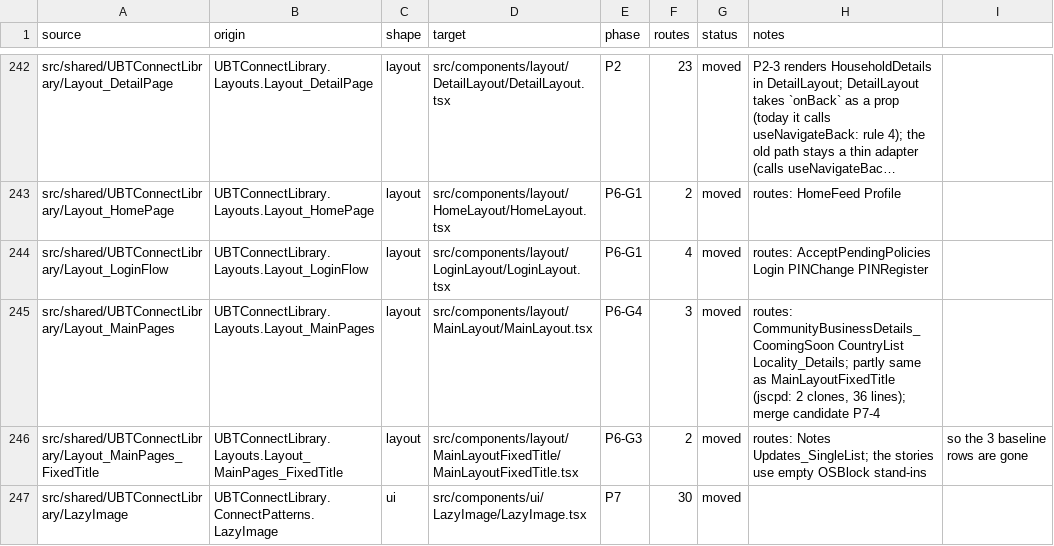
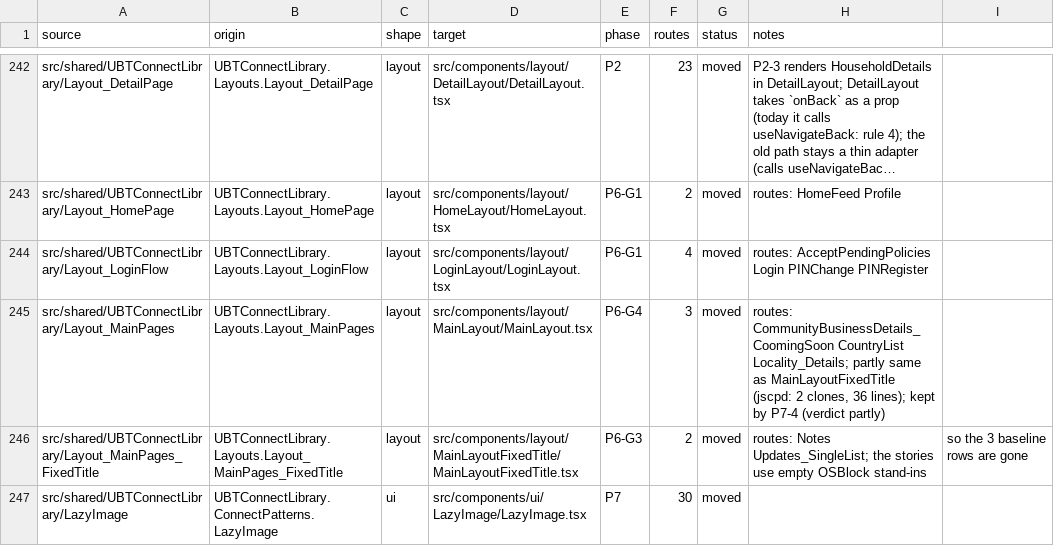
Before and after one commit to Phoenix-DX/connect-new-ui, a CSV file: app/docs/refactor/move-map.csv, drawn as a sheet; only a part is shown, gaps mark what is left out; long unchanged cells end in ….

```diff
--- a/app/docs/refactor/move-map.csv
+++ b/app/docs/refactor/move-map.csv
@@ -244,3 +244,3 @@ src/shared/UBTConnectLibrary/Layout_HomePage,UBTConnectLibrary.Layouts.Layout_Ho
 src/shared/UBTConnectLibrary/Layout_LoginFlow,UBTConnectLibrary.Layouts.Layout_LoginFlow,layout,src/components/layout/LoginLayout/LoginLayout.tsx,P6-G1,4,moved,routes: AcceptPendingPolicies Login PINChange PINRegister
-src/shared/UBTConnectLibrary/Layout_MainPages,UBTConnectLibrary.Layouts.Layout_MainPages,layout,src/components/layout/MainLayout/MainLayout.tsx,P6-G4,3,moved,"routes: CommunityBusinessDetails_CoomingSoon CountryList Locality_Details; partly same as MainLayoutFixedTitle (jscpd: 2 clones, 36 lines); merge candidate P7-4"
+src/shared/UBTConnectLibrary/Layout_MainPages,UBTConnectLibrary.Layouts.Layout_MainPages,layout,src/components/layout/MainLayout/MainLayout.tsx,P6-G4,3,moved,"routes: CommunityBusinessDetails_CoomingSoon CountryList Locality_Details; partly same as MainLayoutFixedTitle (jscpd: 2 clones, 36 lines); kept by P7-4 (verdict partly)"
 src/shared/UBTConnectLibrary/Layout_MainPages_FixedTitle,UBTConnectLibrary.Layouts.Layout_MainPages_FixedTitle,layout,src/components/layout/MainLayoutFixedTitle/MainLayoutFixedTitle.tsx,P6-G3,2,moved,routes: Notes Updates_SingleList; the stories use empty OSBlock stand-ins, so the 3 baseline rows are gone
```
Also changed, not shown: migration/metrics/ledger.csv, 10 other files.
